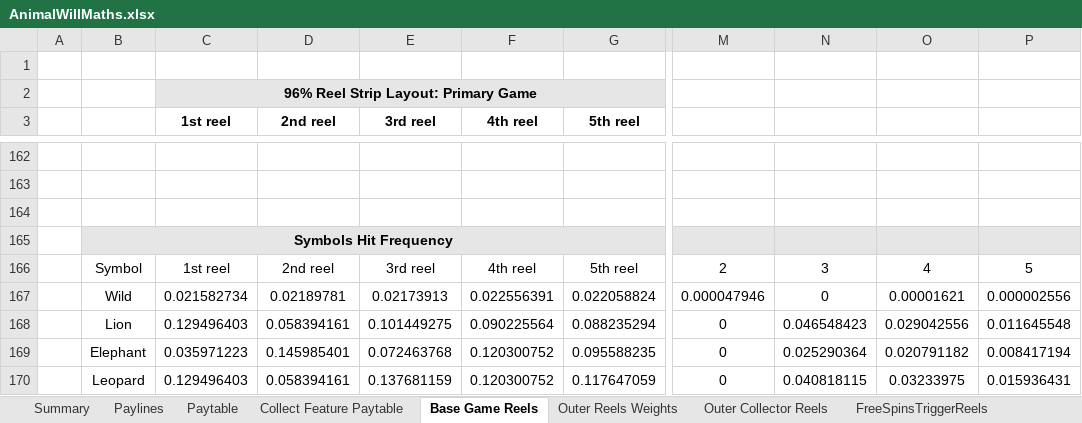
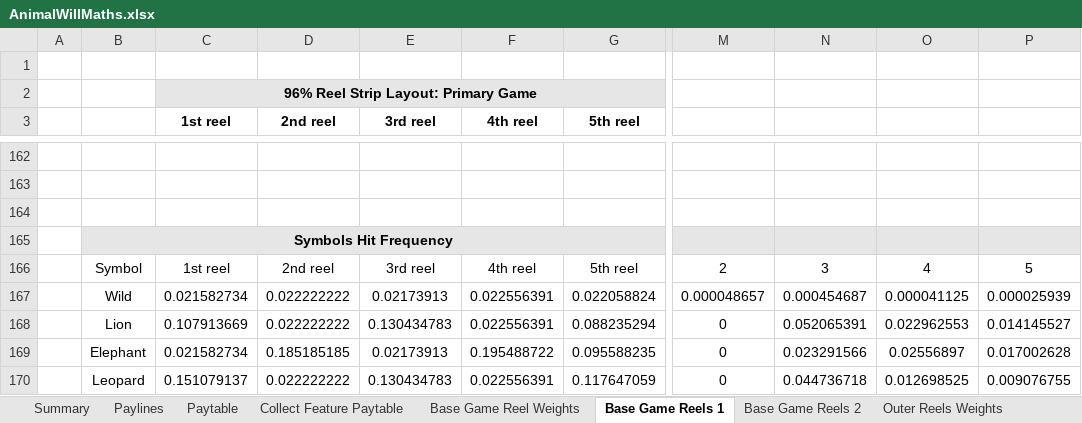
Before and after one commit to microchelick43018/AnimalWill, an Excel workbook: AnimalWill/AnimalWillMaths.xlsx, sheet Base Game Reels 1, drawn as a sheet; only a part is shown, gaps mark what is left out; values as stored, in another font and other column widths than the file's, no borders; conditional formats not drawn; the diff covers the shown part only; the diff names each change by its address in the sheet, - before the commit and + after, or states it on an @@ line.

Commit message:
Collector Feature is added, 2nd BG Reel is added

```diff
--- a/AnimalWill/AnimalWillMaths.xlsx (sheet Base Game Reels 1)
+++ b/AnimalWill/AnimalWillMaths.xlsx (sheet Base Game Reels 1)
-sheet tab: Base Game Reels
+sheet tab: Base Game Reels 1
+sheet tab: Base Game Reel Weights
+sheet tab: Base Game Reels 2
-D167 (2nd reel): 0.02189781
+D167 (2nd reel): 0.022222222
-M167: 0.000047946
+M167: 0.000048657
-N167: 0
+N167: 0.000454687
-O167: 0.00001621
+O167: 0.000041125
-P167: 0.000002556
+P167: 0.000025939
-C168 (1st reel): 0.129496403
+C168 (1st reel): 0.107913669
-D168 (2nd reel): 0.058394161
+D168 (2nd reel): 0.022222222
-E168 (3rd reel): 0.101449275
+E168 (3rd reel): 0.130434783
-F168 (4th reel): 0.090225564
+F168 (4th reel): 0.022556391
-N168: 0.046548423
+N168: 0.052065391
-O168: 0.029042556
+O168: 0.022962553
-P168: 0.011645548
+P168: 0.014145527
-C169 (1st reel): 0.035971223
+C169 (1st reel): 0.021582734
-D169 (2nd reel): 0.145985401
+D169 (2nd reel): 0.185185185
-E169 (3rd reel): 0.072463768
+E169 (3rd reel): 0.02173913
-F169 (4th reel): 0.120300752
+F169 (4th reel): 0.195488722
-N169: 0.025290364
+N169: 0.023291566
-O169: 0.020791182
+O169: 0.02556897
-P169: 0.008417194
+P169: 0.017002628
-C170 (1st reel): 0.129496403
+C170 (1st reel): 0.151079137
-D170 (2nd reel): 0.058394161
+D170 (2nd reel): 0.022222222
-E170 (3rd reel): 0.137681159
+E170 (3rd reel): 0.130434783
-F170 (4th reel): 0.120300752
+F170 (4th reel): 0.022556391
-N170: 0.040818115
+N170: 0.044736718
-O170: 0.03233975
+O170: 0.012698525
-P170: 0.015936431
+P170: 0.009076755
```
Also changed, not shown: 9 added rows, 9 removed rows, 206 edited cells and cell formats elsewhere in this sheet, sheet Collect Feature Paytable, sheet Paytable, 1 other file.
